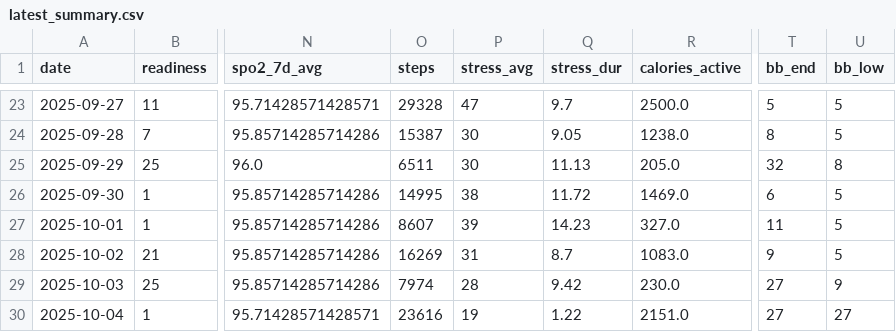
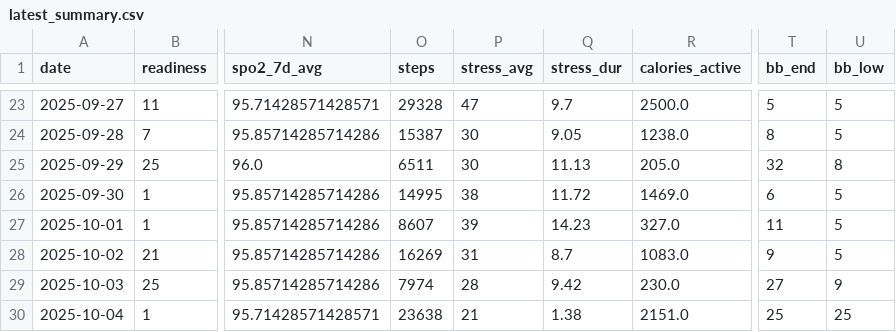
Before and after one commit to tijuanajack/garmin-health-data, a CSV file: latest_summary.csv, drawn as a sheet; only a part is shown, gaps mark what is left out; the diff names each change by its address in the sheet, - before the commit and + after, or states it on an @@ line.

```diff
--- a/latest_summary.csv
+++ b/latest_summary.csv
-O30 (steps): 23616
+O30 (steps): 23638
-P30 (stress_avg): 19
+P30 (stress_avg): 21
-Q30 (stress_dur): 1.22
+Q30 (stress_dur): 1.38
-T30 (bb_end): 27
+T30 (bb_end): 25
-U30 (bb_low): 27
+U30 (bb_low): 25
```
